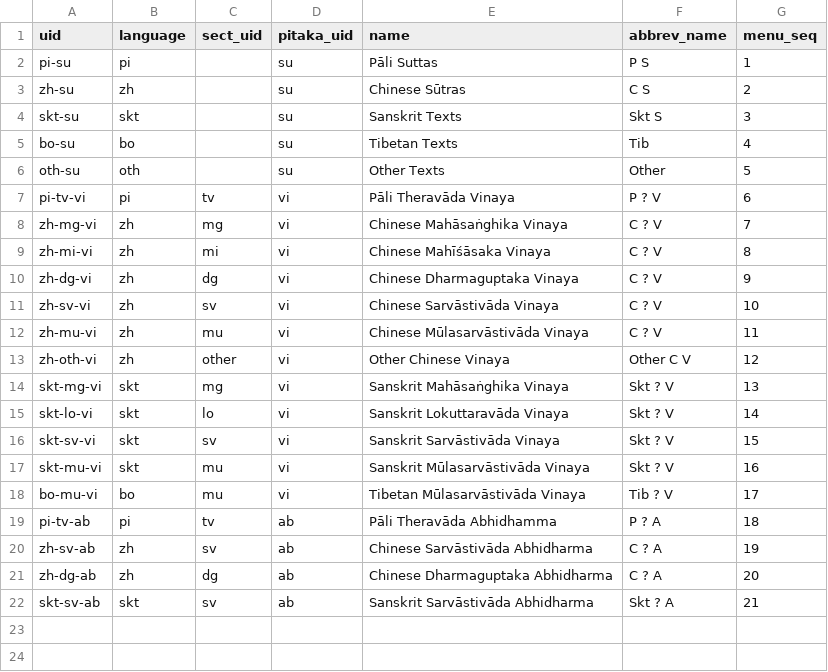
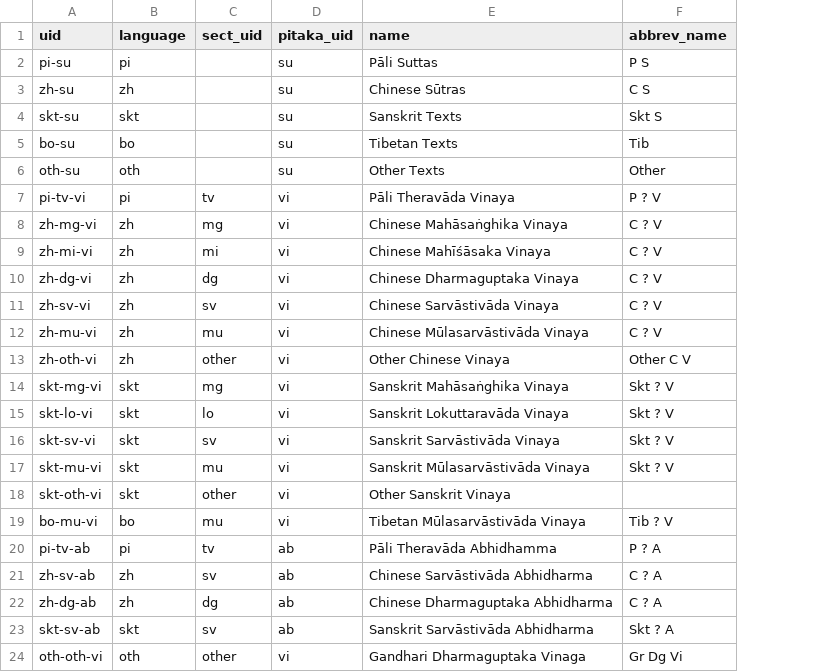
Before and after one commit to suttacentral/legacy-suttacentral-data, a CSV file: table/collection.csv, drawn as a sheet; removed rows and columns are numbered as before the commit, all else as after; the diff names each change by its address in the sheet, - before the commit and + after, or states it on an @@ line.

```diff
--- a/table/collection.csv
+++ b/table/collection.csv
-column G (menu_seq), rows 2-22: 1 | 2 | 3 | 4 | 5 | 6 | 7 | 8 | 9 | 10 | 11 | 12 | 13 | 14 | 15 | 16 | 17 | 18 | 19 | 20 | 21
+row 18: skt-oth-vi | skt | other | vi | Other Sanskrit Vinaya
+row 24: oth-oth-vi | oth | other | vi | Gandhari Dharmaguptaka Vinaga | Gr Dg Vi
```
Also changed, not shown: table/correspondence.csv, table/division.csv, 5 other files.
